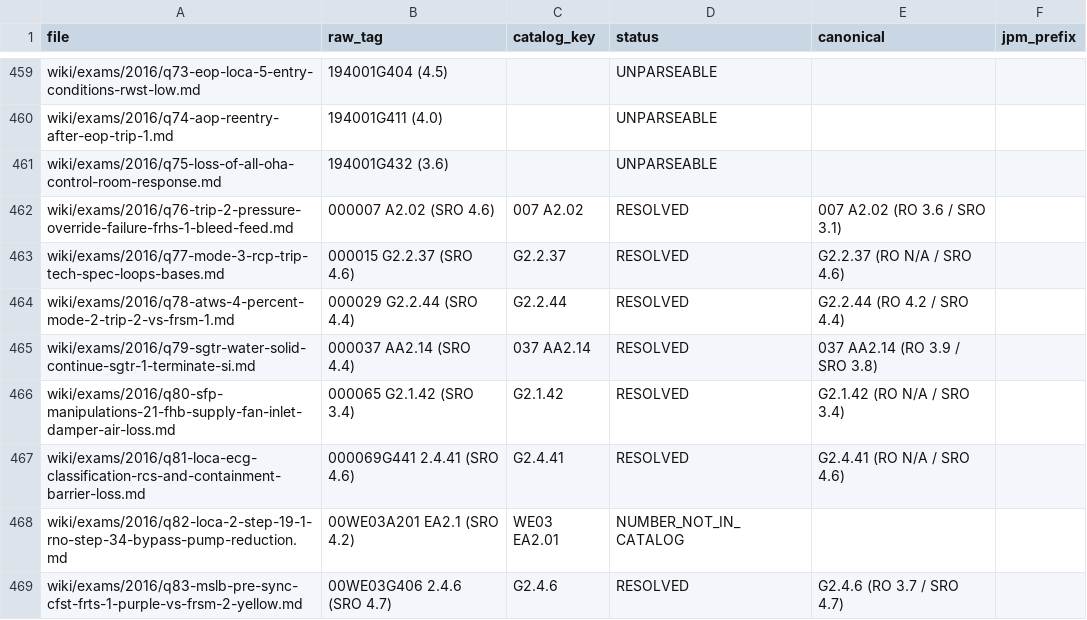
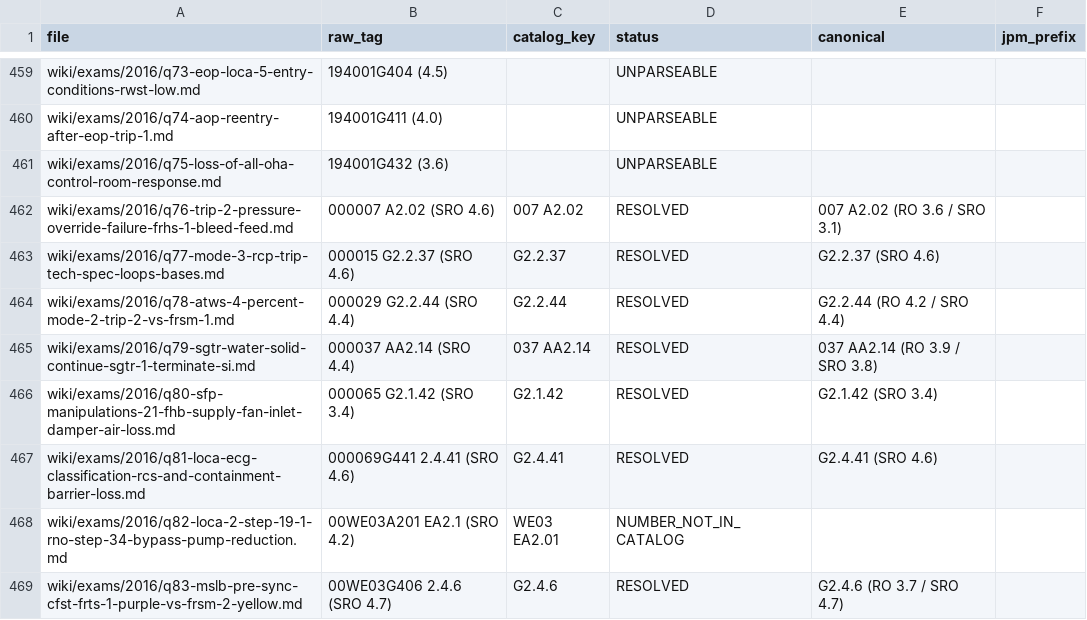
Before and after one commit to Nostem/salem-study-system, a CSV file: data/ka-audit/ka-audit-report.csv, drawn as a sheet; only a part is shown, gaps mark what is left out; the diff covers the shown part only.

```diff
--- a/data/ka-audit/ka-audit-report.csv
+++ b/data/ka-audit/ka-audit-report.csv
@@ -462,7 +462,7 @@ wiki/exams/2016/q75-loss-of-all-oha-control-room-response.md,194001G432 (3.6),,U
 wiki/exams/2016/q76-trip-2-pressure-override-failure-frhs-1-bleed-feed.md,000007 A2.02 (SRO 4.6),007 A2.02,RESOLVED,007 A2.02 (RO 3.6 / SRO 3.1),
-wiki/exams/2016/q77-mode-3-rcp-trip-tech-spec-loops-bases.md,000015 G2.2.37 (SRO 4.6),G2.2.37,RESOLVED,G2.2.37 (RO N/A / SRO 4.6),
+wiki/exams/2016/q77-mode-3-rcp-trip-tech-spec-loops-bases.md,000015 G2.2.37 (SRO 4.6),G2.2.37,RESOLVED,G2.2.37 (SRO 4.6),
 wiki/exams/2016/q78-atws-4-percent-mode-2-trip-2-vs-frsm-1.md,000029 G2.2.44 (SRO 4.4),G2.2.44,RESOLVED,G2.2.44 (RO 4.2 / SRO 4.4),
 wiki/exams/2016/q79-sgtr-water-solid-continue-sgtr-1-terminate-si.md,000037 AA2.14 (SRO 4.4),037 AA2.14,RESOLVED,037 AA2.14 (RO 3.9 / SRO 3.8),
-wiki/exams/2016/q80-sfp-manipulations-21-fhb-supply-fan-inlet-damper-air-loss.md,000065 G2.1.42 (SRO 3.4),G2.1.42,RESOLVED,G2.1.42 (RO N/A / SRO 3.4),
-wiki/exams/2016/q81-loca-ecg-classification-rcs-and-containment-barrier-loss.md,000069G441 2.4.41 (SRO 4.6),G2.4.41,RESOLVED,G2.4.41 (RO N/A / SRO 4.6),
+wiki/exams/2016/q80-sfp-manipulations-21-fhb-supply-fan-inlet-damper-air-loss.md,000065 G2.1.42 (SRO 3.4),G2.1.42,RESOLVED,G2.1.42 (SRO 3.4),
+wiki/exams/2016/q81-loca-ecg-classification-rcs-and-containment-barrier-loss.md,000069G441 2.4.41 (SRO 4.6),G2.4.41,RESOLVED,G2.4.41 (SRO 4.6),
 wiki/exams/2016/q82-loca-2-step-19-1-rno-step-34-bypass-pump-reduction.md,00WE03A201 EA2.1 (SRO 4.2),WE03 EA2.01,NUMBER_NOT_IN_CATALOG,,
```
Also changed, not shown: 56 edited cells elsewhere in this file, 2 other files.
